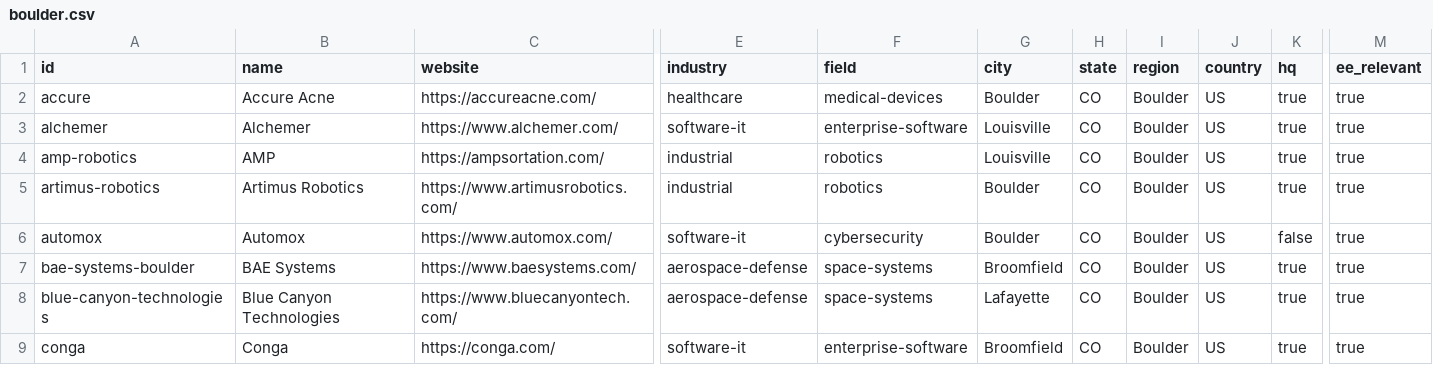
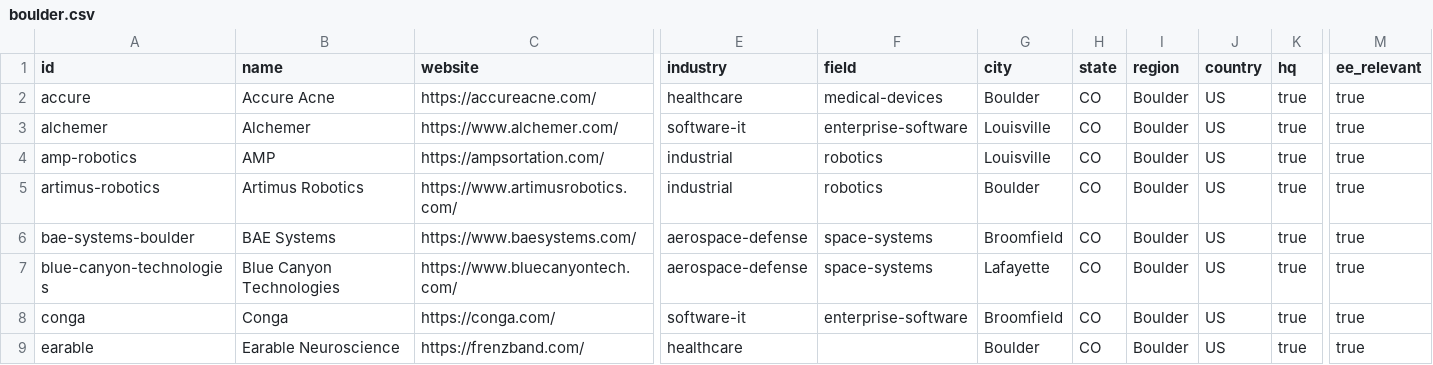
Before and after one commit to edwardasilva/company-lists, a CSV file: data/us/co/boulder.csv, drawn as a sheet; only a part is shown, gaps mark what is left out; the shorter side is filled out with more unchanged rows; rows hold the shown columns only; the diff names each change by its address in the sheet, - before the commit and + after, or states it on an @@ line.

```diff
--- a/data/us/co/boulder.csv
+++ b/data/us/co/boulder.csv
-row 6: automox | Automox | https://www.automox.com/ | software-it | cybersecurity | Boulder | CO | Boulder | US | false | true
```
